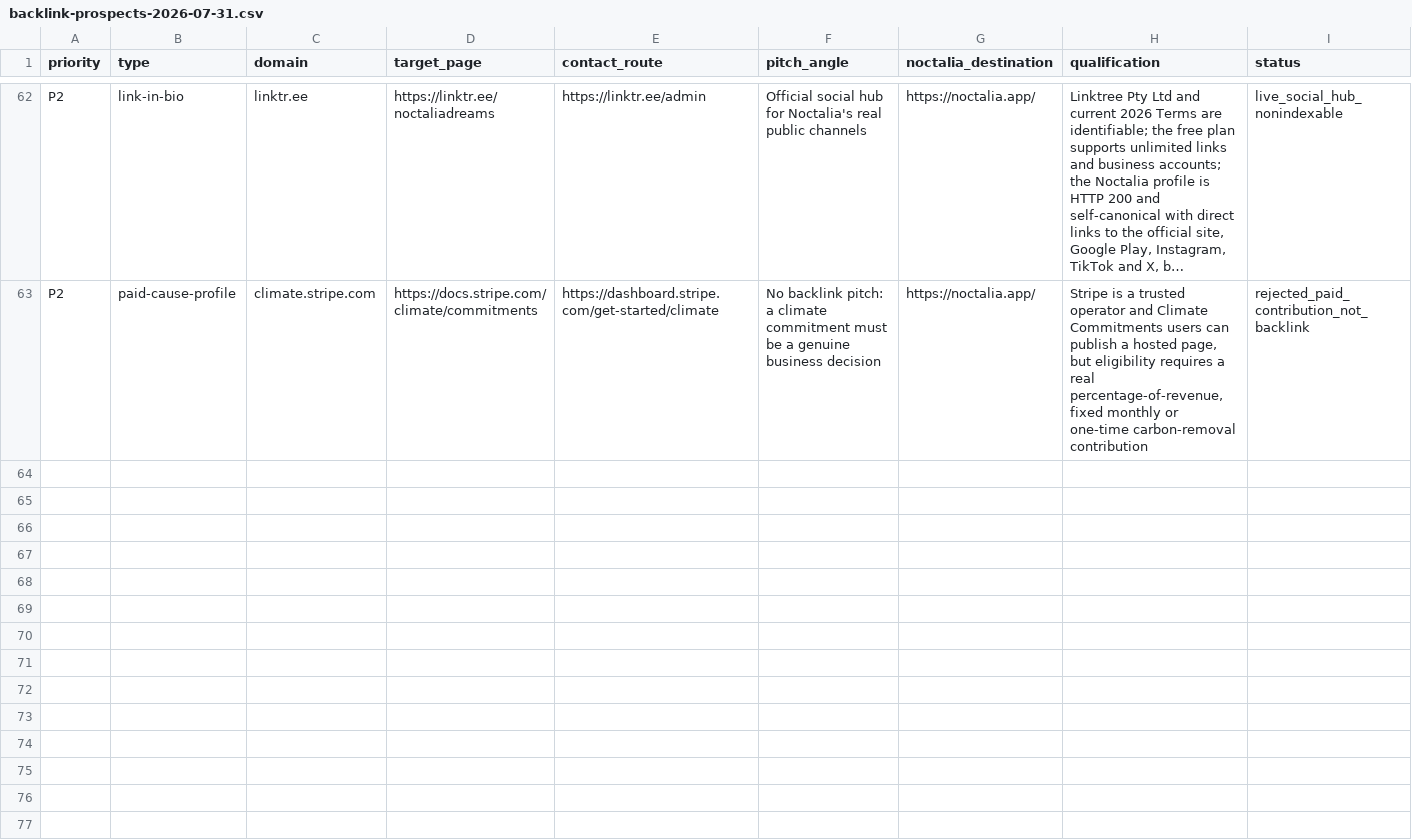
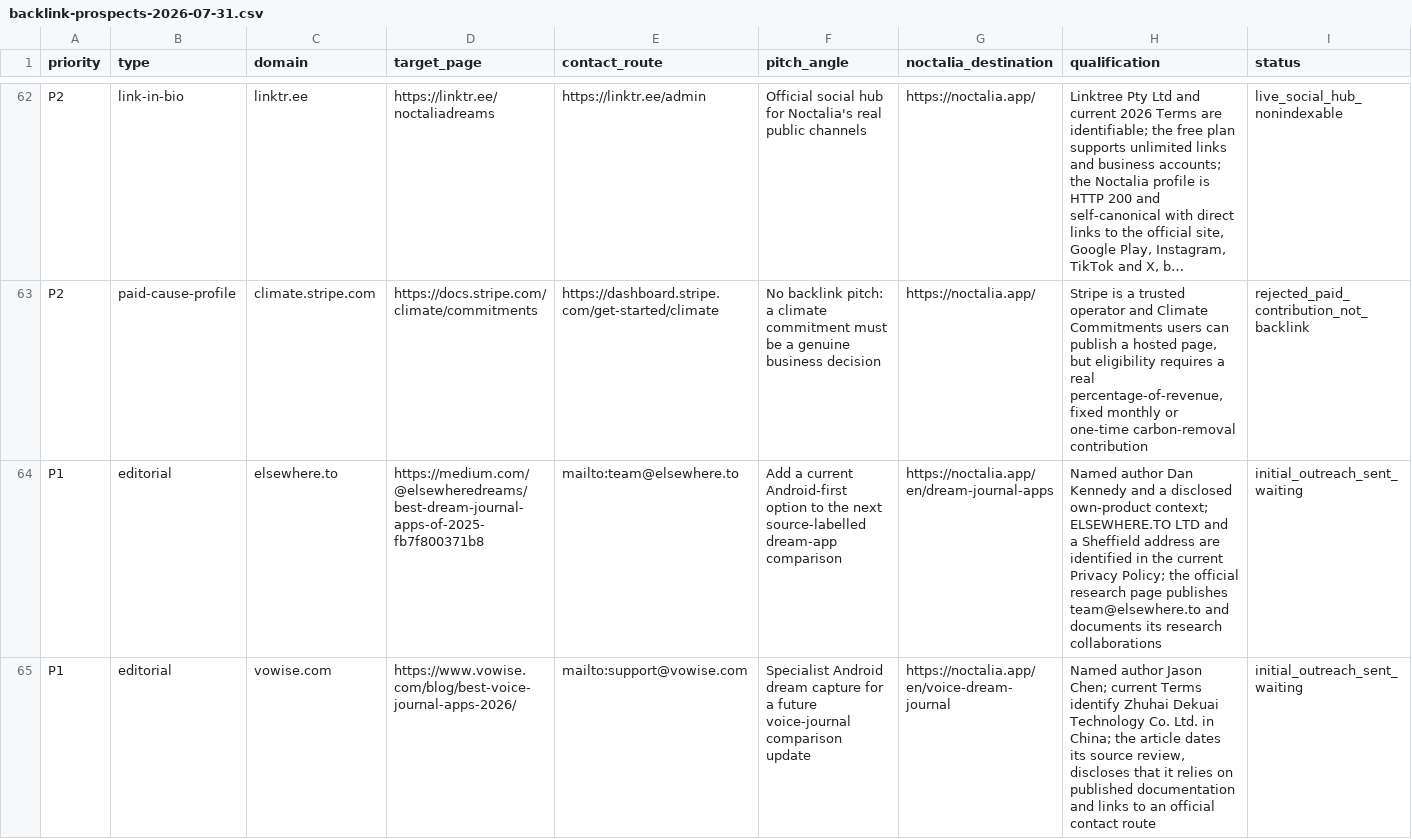
Before and after one commit to thannous/dreamer, a CSV file: marketing/seo/backlink-prospects-2026-07-31.csv, drawn as a sheet; only a part is shown, gaps mark what is left out; long unchanged cells end in …; rows hold the shown columns only; the diff covers the shown part only; the diff names each change by its address in the sheet, - before the commit and + after, or states it on an @@ line.

Commit message:
docs(seo): extend verified editorial outreach

```diff
--- a/marketing/seo/backlink-prospects-2026-07-31.csv
+++ b/marketing/seo/backlink-prospects-2026-07-31.csv
+row 64: P1 | editorial | elsewhere.to | https://medium.com/@elsewheredreams/best-dream-journal-apps-of-2025-fb7f800371b8 | mailto:team@elsewhere.to | Add a current Android-first option to the next source-labelled dream-app comparison | https://noctalia.app/en/dream-journal-apps | Named author Dan Kennedy and a disclosed own-product context; ELSEWHERE.TO LTD and a Sheffield address are identified in the current Privacy Policy; the official research page publishes team@elsewhere.to and documents its research collaborations | initial_outreach_sent_waiting
+row 65: P1 | editorial | vowise.com | https://www.vowise.com/blog/best-voice-journal-apps-2026/ | mailto:support@vowise.com | Specialist Android dream capture for a future voice-journal comparison update | https://noctalia.app/en/voice-dream-journal | Named author Jason Chen; current Terms identify Zhuhai Dekuai Technology Co. Ltd. in China; the article dates its source review, discloses that it relies on published documentation and links to an official contact route | initial_outreach_sent_waiting
```
Also changed, not shown: 3 added rows elsewhere in this file, marketing/seo/backlink-outreach-log-2026-07-31.csv, 2 other files.
